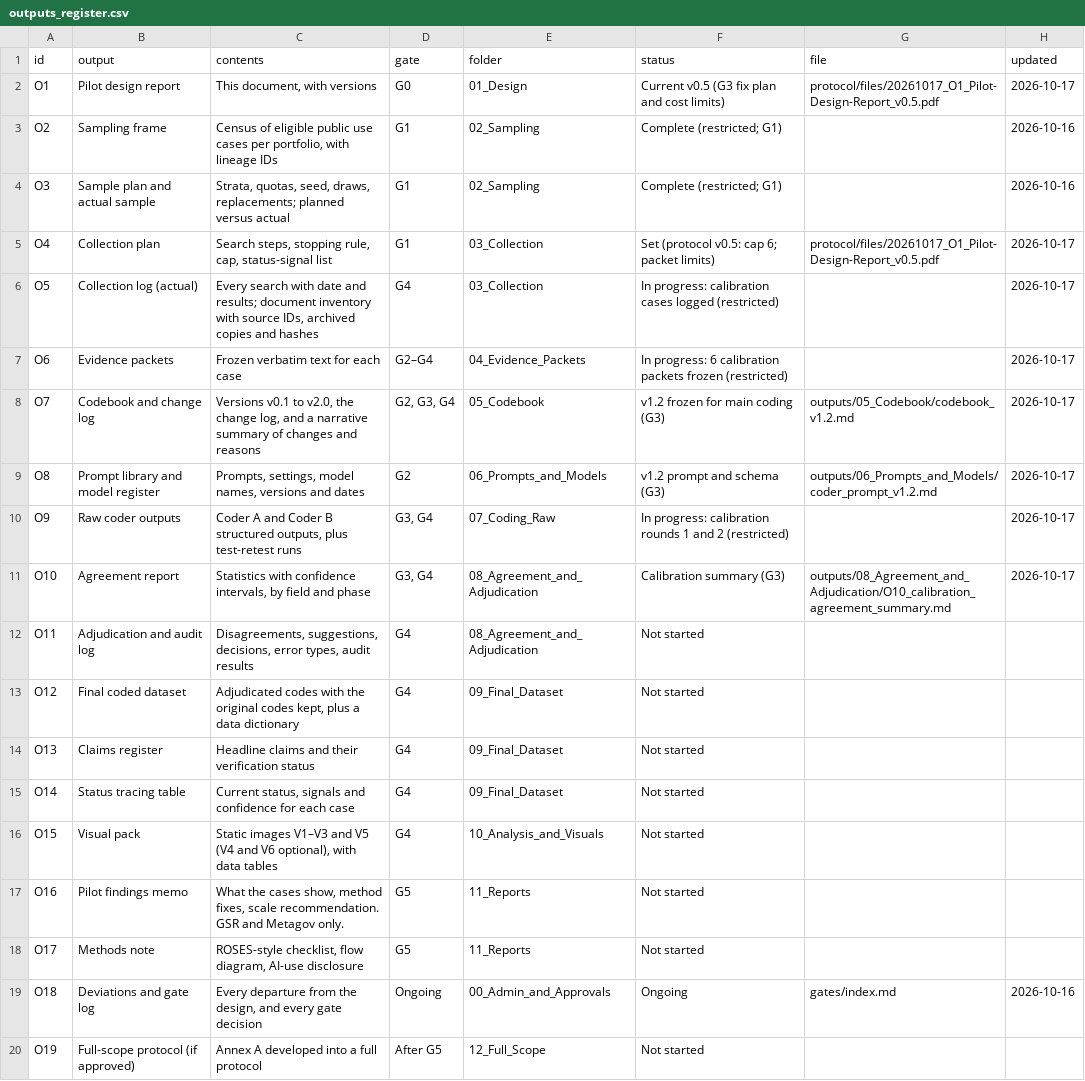
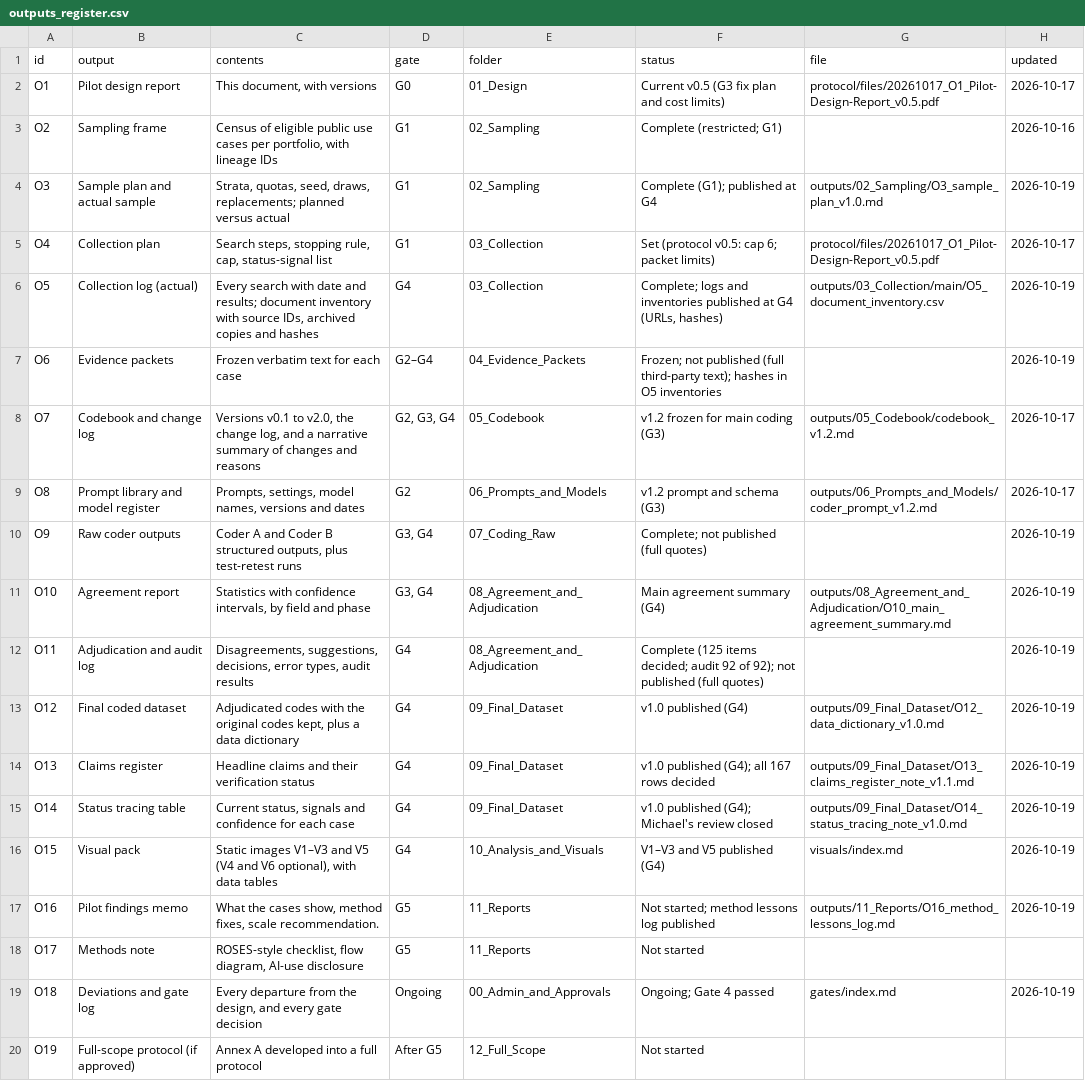
Before and after one commit to mikemetagov/bfi-evidence-map-pilot, a CSV file: data/outputs_register.csv, drawn as a sheet.

Commit message:
Gate 4 passed: publish pilot dataset (O12), claims register (O13), status tracing (O14), visuals V1-V3 and V5, agreement reports, collection logs, sample, lessons log and Gate 4 note; quotes cut to 25 words with hashes; gate log and site pages updated

```diff
--- a/data/outputs_register.csv
+++ b/data/outputs_register.csv
@@ -3,18 +3,18 @@ O1,Pilot design report,"This document, with versions",G0,01_Design,Current v0.5
 O2,Sampling frame,"Census of eligible public use cases per portfolio, with lineage IDs",G1,02_Sampling,Complete (restricted; G1),,2026-10-16
-O3,Sample plan and actual sample,"Strata, quotas, seed, draws, replacements; planned versus actual",G1,02_Sampling,Complete (restricted; G1),,2026-10-16
+O3,Sample plan and actual sample,"Strata, quotas, seed, draws, replacements; planned versus actual",G1,02_Sampling,Complete (G1); published at G4,outputs/02_Sampling/O3_sample_plan_v1.0.md,2026-10-19
 O4,Collection plan,"Search steps, stopping rule, cap, status-signal list",G1,03_Collection,Set (protocol v0.5: cap 6; packet limits),protocol/files/20261017_O1_Pilot-Design-Report_v0.5.pdf,2026-10-17
-O5,Collection log (actual),"Every search with date and results; document inventory with source IDs, archived copies and hashes",G4,03_Collection,In progress: calibration cases logged (restricted),,2026-10-17
-O6,Evidence packets,Frozen verbatim text for each case,G2–G4,04_Evidence_Packets,In progress: 6 calibration packets frozen (restricted),,2026-10-17
+O5,Collection log (actual),"Every search with date and results; document inventory with source IDs, archived copies and hashes",G4,03_Collection,"Complete; logs and inventories published at G4 (URLs, hashes)",outputs/03_Collection/main/O5_document_inventory.csv,2026-10-19
+O6,Evidence packets,Frozen verbatim text for each case,G2–G4,04_Evidence_Packets,Frozen; not published (full third-party text); hashes in O5 inventories,,2026-10-19
 O7,Codebook and change log,"Versions v0.1 to v2.0, the change log, and a narrative summary of changes and reasons","G2, G3, G4",05_Codebook,v1.2 frozen for main coding (G3),outputs/05_Codebook/codebook_v1.2.md,2026-10-17
 O8,Prompt library and model register,"Prompts, settings, model names, versions and dates",G2,06_Prompts_and_Models,v1.2 prompt and schema (G3),outputs/06_Prompts_and_Models/coder_prompt_v1.2.md,2026-10-17
-O9,Raw coder outputs,"Coder A and Coder B structured outputs, plus test-retest runs","G3, G4",07_Coding_Raw,In progress: calibration rounds 1 and 2 (restricted),,2026-10-17
-O10,Agreement report,"Statistics with confidence intervals, by field and phase","G3, G4",08_Agreement_and_Adjudication,Calibration summary (G3),outputs/08_Agreement_and_Adjudication/O10_calibration_agreement_summary.md,2026-10-17
-O11,Adjudication and audit log,"Disagreements, suggestions, decisions, error types, audit results",G4,08_Agreement_and_Adjudication,Not started,,
-O12,Final coded dataset,"Adjudicated codes with the original codes kept, plus a data dictionary",G4,09_Final_Dataset,Not started,,
-O13,Claims register,Headline claims and their verification status,G4,09_Final_Dataset,Not started,,
-O14,Status tracing table,"Current status, signals and confidence for each case",G4,09_Final_Dataset,Not started,,
-O15,Visual pack,"Static images V1–V3 and V5 (V4 and V6 optional), with data tables",G4,10_Analysis_and_Visuals,Not started,,
-O16,Pilot findings memo,"What the cases show, method fixes, scale recommendation. GSR and Metagov only.",G5,11_Reports,Not started,,
+O9,Raw coder outputs,"Coder A and Coder B structured outputs, plus test-retest runs","G3, G4",07_Coding_Raw,Complete; not published (full quotes),,2026-10-19
+O10,Agreement report,"Statistics with confidence intervals, by field and phase","G3, G4",08_Agreement_and_Adjudication,Main agreement summary (G4),outputs/08_Agreement_and_Adjudication/O10_main_agreement_summary.md,2026-10-19
+O11,Adjudication and audit log,"Disagreements, suggestions, decisions, error types, audit results",G4,08_Agreement_and_Adjudication,Complete (125 items decided; audit 92 of 92); not published (full quotes),,2026-10-19
+O12,Final coded dataset,"Adjudicated codes with the original codes kept, plus a data dictionary",G4,09_Final_Dataset,v1.0 published (G4),outputs/09_Final_Dataset/O12_data_dictionary_v1.0.md,2026-10-19
+O13,Claims register,Headline claims and their verification status,G4,09_Final_Dataset,v1.0 published (G4); all 167 rows decided,outputs/09_Final_Dataset/O13_claims_register_note_v1.1.md,2026-10-19
+O14,Status tracing table,"Current status, signals and confidence for each case",G4,09_Final_Dataset,v1.0 published (G4); Michael's review closed,outputs/09_Final_Dataset/O14_status_tracing_note_v1.0.md,2026-10-19
+O15,Visual pack,"Static images V1–V3 and V5 (V4 and V6 optional), with data tables",G4,10_Analysis_and_Visuals,V1–V3 and V5 published (G4),visuals/index.md,2026-10-19
+O16,Pilot findings memo,"What the cases show, method fixes, scale recommendation.",G5,11_Reports,Not started; method lessons log published,outputs/11_Reports/O16_method_lessons_log.md,2026-10-19
 O17,Methods note,"ROSES-style checklist, flow diagram, AI-use disclosure",G5,11_Reports,Not started,,
-O18,Deviations and gate log,"Every departure from the design, and every gate decision",Ongoing,00_Admin_and_Approvals,Ongoing,gates/index.md,2026-10-16
+O18,Deviations and gate log,"Every departure from the design, and every gate decision",Ongoing,00_Admin_and_Approvals,Ongoing; Gate 4 passed,gates/index.md,2026-10-19
 O19,Full-scope protocol (if approved),Annex A developed into a full protocol,After G5,12_Full_Scope,Not started,,
```
Also changed, not shown: docs/data/downloads/outputs_register.csv, 56 other files.
